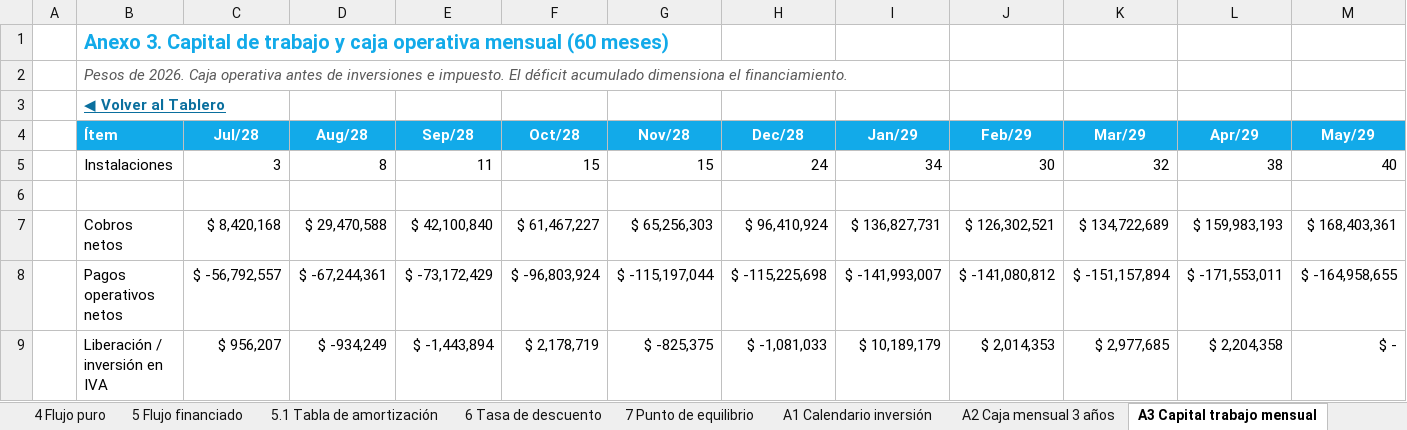
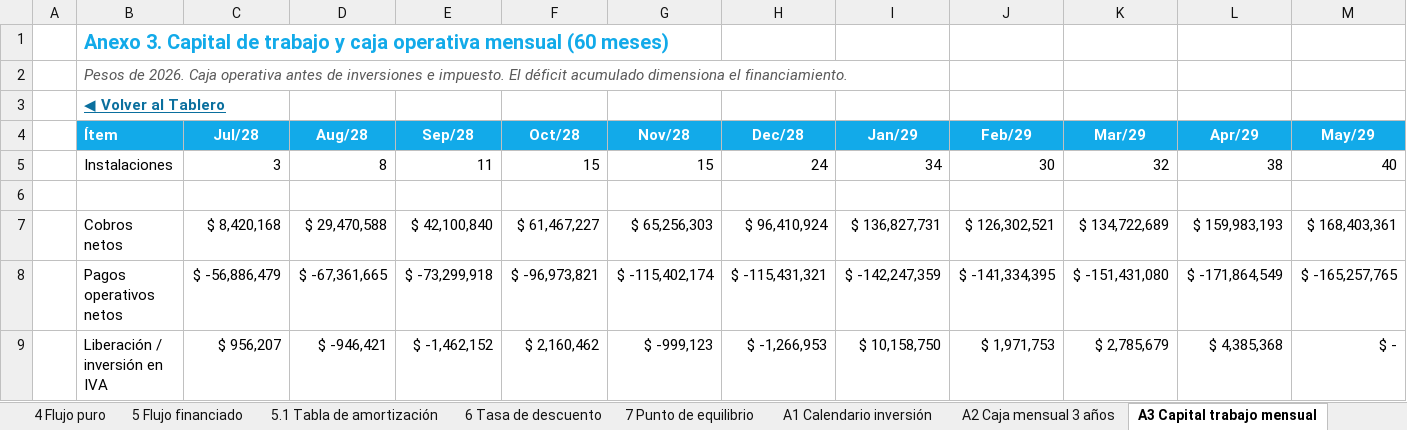
Before and after one commit to diegoaam0109-ux/lumine, an Excel workbook: integrador-2/fase-4/excel/v7_formato_curso.xlsx, sheet A3 Capital trabajo mensual, drawn as a sheet; only a part is shown; values as stored, in another font and other column widths than the file's, no borders; the diff covers the shown part only; the diff names each change by its address in the sheet, - before the commit and + after, or states it on an @@ line.

```diff
--- a/integrador-2/fase-4/excel/v7_formato_curso.xlsx (sheet A3 Capital trabajo mensual)
+++ b/integrador-2/fase-4/excel/v7_formato_curso.xlsx (sheet A3 Capital trabajo mensual)
-C8 (Jul/28): $ -56,792,557
+C8 (Jul/28): $ -56,886,479
-D8 (Aug/28): $ -67,244,361
+D8 (Aug/28): $ -67,361,665
-E8 (Sep/28): $ -73,172,429
+E8 (Sep/28): $ -73,299,918
-F8 (Oct/28): $ -96,803,924
+F8 (Oct/28): $ -96,973,821
-G8 (Nov/28): $ -115,197,044
+G8 (Nov/28): $ -115,402,174
-H8 (Dec/28): $ -115,225,698
+H8 (Dec/28): $ -115,431,321
-I8 (Jan/29): $ -141,993,007
+I8 (Jan/29): $ -142,247,359
-J8 (Feb/29): $ -141,080,812
+J8 (Feb/29): $ -141,334,395
-K8 (Mar/29): $ -151,157,894
+K8 (Mar/29): $ -151,431,080
-L8 (Apr/29): $ -171,553,011
+L8 (Apr/29): $ -171,864,549
-M8 (May/29): $ -164,958,655
+M8 (May/29): $ -165,257,765
-D9 (Aug/28): $ -934,249
+D9 (Aug/28): $ -946,421
-E9 (Sep/28): $ -1,443,894
+E9 (Sep/28): $ -1,462,152
-F9 (Oct/28): $ 2,178,719
+F9 (Oct/28): $ 2,160,462
-G9 (Nov/28): $ -825,375
+G9 (Nov/28): $ -999,123
-H9 (Dec/28): $ -1,081,033
+H9 (Dec/28): $ -1,266,953
-I9 (Jan/29): $ 10,189,179
+I9 (Jan/29): $ 10,158,750
-J9 (Feb/29): $ 2,014,353
+J9 (Feb/29): $ 1,971,753
-K9 (Mar/29): $ 2,977,685
+K9 (Mar/29): $ 2,785,679
-L9 (Apr/29): $ 2,204,358
+L9 (Apr/29): $ 4,385,368
```
Also changed, not shown: 2 added rows, 2 removed rows and 291 edited cells elsewhere in this sheet, sheet Motor sensibilidad, sheet Motor mensual, sheet Motor financiero, sheet Datos del tablero, sheet A2 Caja mensual 3 años, sheet Motor depreciación, 17 more sheets, other sheet tabs, formulas that keep their value, charts or pictures, 10 other files.
